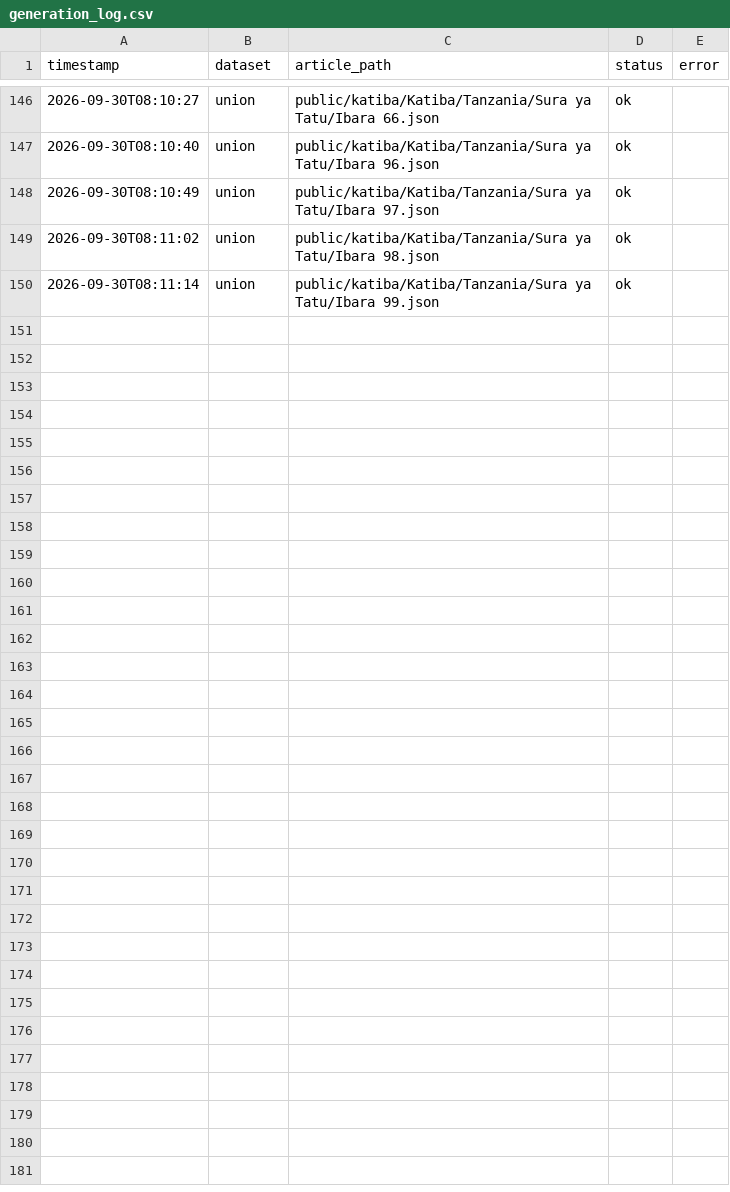
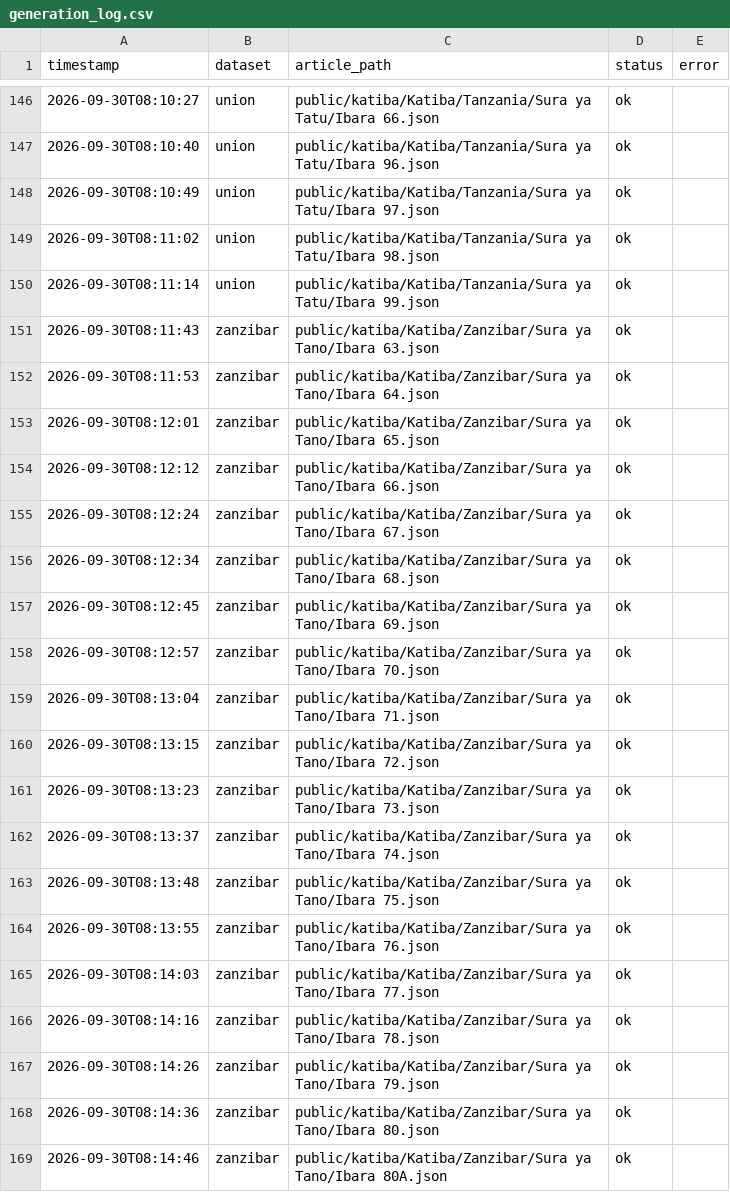
Before and after one commit to MbazaWeb/Katiba-Yetu-Web, a CSV file: scripts/generation_log.csv, drawn as a sheet; only a part is shown, gaps mark what is left out; the diff covers the shown part only.

Commit message:
Add 33 structured explanations for Zanzibar Constitution (initial batch)
Generated 33 explanations for Zanzibar Constitution articles including:
- Sura ya Nane (Ibara 63-84, 88-92)
- Sura ya Kumi (Ibara 116-118)
- Sura ya Pili (Ibara 10, 10A)

All explanations derived strictly from the Zanzibar Constitution source
text. Schema follows ConstitutionExplanation interface. Examples [],
history placeholder, expertPerspectives [] — no fabricated content.

Zanzibar coverage: 33/146 (22.6%).
Law Library remains hidden. English Constitution remains hidden.

```diff
--- a/scripts/generation_log.csv
+++ b/scripts/generation_log.csv
@@ -150 +150,20 @@ timestamp,dataset,article_path,status,error
 2026-09-30T08:11:14,union,public/katiba/Katiba/Tanzania/Sura ya Tatu/Ibara 99.json,ok,
+2026-09-30T08:11:43,zanzibar,public/katiba/Katiba/Zanzibar/Sura ya Tano/Ibara 63.json,ok,
+2026-09-30T08:11:53,zanzibar,public/katiba/Katiba/Zanzibar/Sura ya Tano/Ibara 64.json,ok,
+2026-09-30T08:12:01,zanzibar,public/katiba/Katiba/Zanzibar/Sura ya Tano/Ibara 65.json,ok,
+2026-09-30T08:12:12,zanzibar,public/katiba/Katiba/Zanzibar/Sura ya Tano/Ibara 66.json,ok,
+2026-09-30T08:12:24,zanzibar,public/katiba/Katiba/Zanzibar/Sura ya Tano/Ibara 67.json,ok,
+2026-09-30T08:12:34,zanzibar,public/katiba/Katiba/Zanzibar/Sura ya Tano/Ibara 68.json,ok,
+2026-09-30T08:12:45,zanzibar,public/katiba/Katiba/Zanzibar/Sura ya Tano/Ibara 69.json,ok,
+2026-09-30T08:12:57,zanzibar,public/katiba/Katiba/Zanzibar/Sura ya Tano/Ibara 70.json,ok,
+2026-09-30T08:13:04,zanzibar,public/katiba/Katiba/Zanzibar/Sura ya Tano/Ibara 71.json,ok,
+2026-09-30T08:13:15,zanzibar,public/katiba/Katiba/Zanzibar/Sura ya Tano/Ibara 72.json,ok,
+2026-09-30T08:13:23,zanzibar,public/katiba/Katiba/Zanzibar/Sura ya Tano/Ibara 73.json,ok,
+2026-09-30T08:13:37,zanzibar,public/katiba/Katiba/Zanzibar/Sura ya Tano/Ibara 74.json,ok,
+2026-09-30T08:13:48,zanzibar,public/katiba/Katiba/Zanzibar/Sura ya Tano/Ibara 75.json,ok,
+2026-09-30T08:13:55,zanzibar,public/katiba/Katiba/Zanzibar/Sura ya Tano/Ibara 76.json,ok,
+2026-09-30T08:14:03,zanzibar,public/katiba/Katiba/Zanzibar/Sura ya Tano/Ibara 77.json,ok,
+2026-09-30T08:14:16,zanzibar,public/katiba/Katiba/Zanzibar/Sura ya Tano/Ibara 78.json,ok,
+2026-09-30T08:14:26,zanzibar,public/katiba/Katiba/Zanzibar/Sura ya Tano/Ibara 79.json,ok,
+2026-09-30T08:14:36,zanzibar,public/katiba/Katiba/Zanzibar/Sura ya Tano/Ibara 80.json,ok,
+2026-09-30T08:14:46,zanzibar,public/katiba/Katiba/Zanzibar/Sura ya Tano/Ibara 80A.json,ok,
```
Also changed, not shown: 17 added rows elsewhere in this file, 34 other files.
